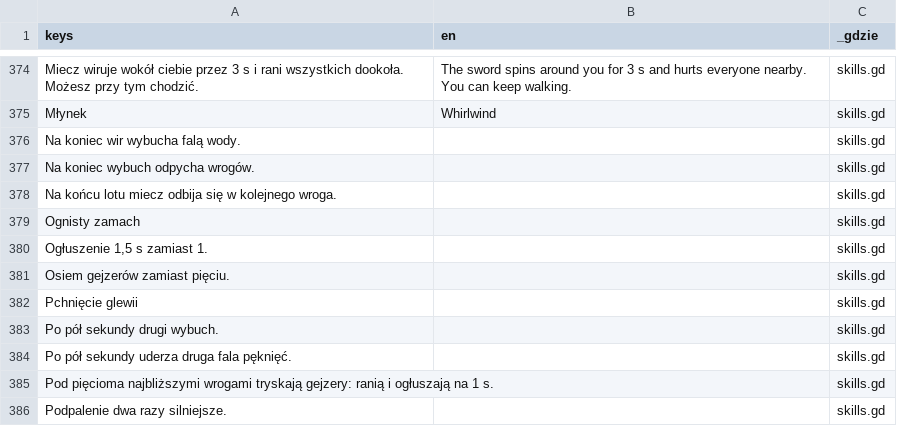
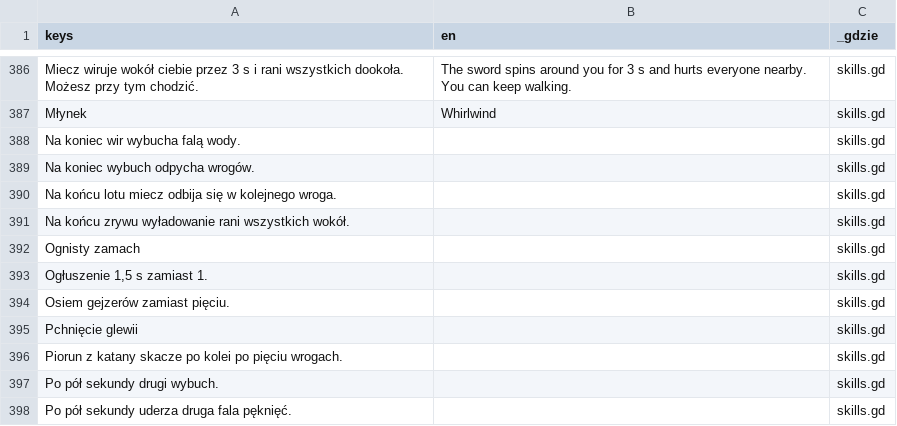
Before and after one commit to slota145/Watra-Mobile, a CSV file: translations/teksty.csv, drawn as a sheet; only a part is shown, gaps mark what is left out; the shorter side is filled out with more unchanged rows; the diff covers the shown part only; the diff names each change by its address in the sheet, - before the commit and + after, or states it on an @@ line.

```diff
--- a/translations/teksty.csv
+++ b/translations/teksty.csv
+row 391: Na końcu zrywu wyładowanie rani wszystkich wokół. |  | skills.gd
+row 396: Piorun z katany skacze po kolei po pięciu wrogach. |  | skills.gd
```
Also changed, not shown: 20 added rows elsewhere in this file, 48 other files.
